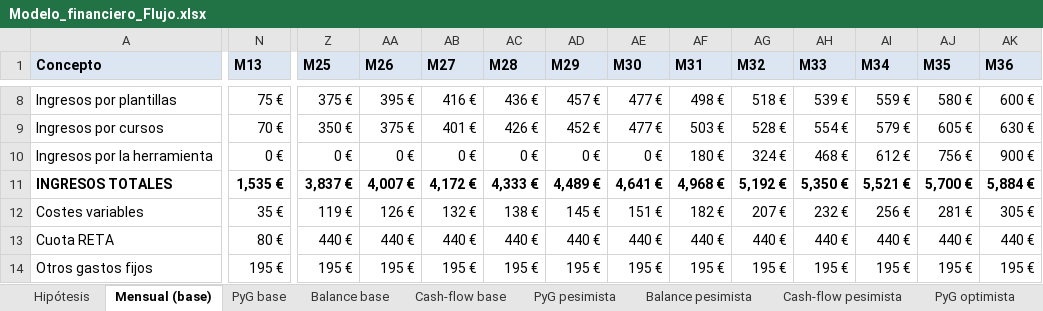
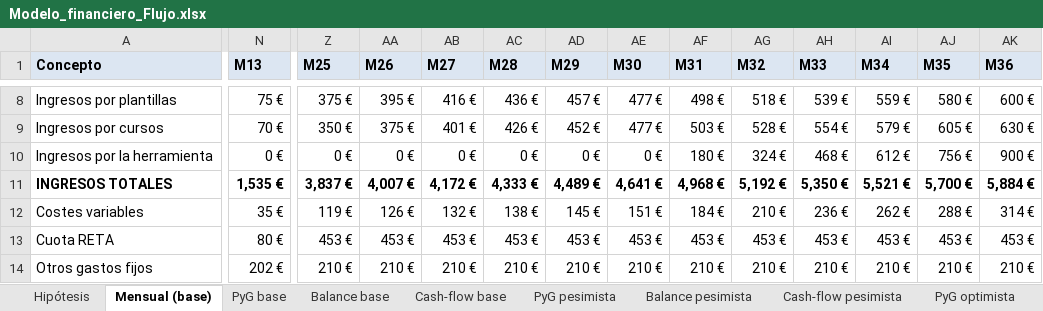
Before and after one commit to Andres-Leach/flujo-tfg, an Excel workbook: Modelo_financiero_Flujo.xlsx, sheet Mensual (base), drawn as a sheet; only a part is shown, gaps mark what is left out; values as stored, in another font and other column widths than the file's, no borders; the diff covers the shown part only; the diff names each change by its address in the sheet, - before the commit and + after, or states it on an @@ line.

```diff
--- a/Modelo_financiero_Flujo.xlsx (sheet Mensual (base))
+++ b/Modelo_financiero_Flujo.xlsx (sheet Mensual (base))
-AF12 (M31): 182 €
+AF12 (M31): 184 €
-AG12 (M32): 207 €
+AG12 (M32): 210 €
-AH12 (M33): 232 €
+AH12 (M33): 236 €
-AI12 (M34): 256 €
+AI12 (M34): 262 €
-AJ12 (M35): 281 €
+AJ12 (M35): 288 €
-AK12 (M36): 305 €
+AK12 (M36): 314 €
-Z13 (M25): 440 €
+Z13 (M25): 453 €
-AA13 (M26): 440 €
+AA13 (M26): 453 €
-AB13 (M27): 440 €
+AB13 (M27): 453 €
-AC13 (M28): 440 €
+AC13 (M28): 453 €
-AD13 (M29): 440 €
+AD13 (M29): 453 €
-AE13 (M30): 440 €
+AE13 (M30): 453 €
-AF13 (M31): 440 €
+AF13 (M31): 453 €
-AG13 (M32): 440 €
+AG13 (M32): 453 €
-AH13 (M33): 440 €
+AH13 (M33): 453 €
-AI13 (M34): 440 €
+AI13 (M34): 453 €
-AJ13 (M35): 440 €
+AJ13 (M35): 453 €
-AK13 (M36): 440 €
+AK13 (M36): 453 €
-N14 (M13): 195 €
+N14 (M13): 202 €
-Z14 (M25): 195 €
+Z14 (M25): 210 €
-AA14 (M26): 195 €
+AA14 (M26): 210 €
-AB14 (M27): 195 €
+AB14 (M27): 210 €
-AC14 (M28): 195 €
+AC14 (M28): 210 €
-AD14 (M29): 195 €
+AD14 (M29): 210 €
-AE14 (M30): 195 €
+AE14 (M30): 210 €
-AF14 (M31): 195 €
+AF14 (M31): 210 €
-AG14 (M32): 195 €
+AG14 (M32): 210 €
-AH14 (M33): 195 €
+AH14 (M33): 210 €
-AI14 (M34): 195 €
+AI14 (M34): 210 €
-AJ14 (M35): 195 €
+AJ14 (M35): 210 €
-AK14 (M36): 195 €
+AK14 (M36): 210 €
```
Also changed, not shown: 65 edited cells elsewhere in this sheet, sheet Valoración, sheet PyG base, sheet PyG pesimista, sheet PyG optimista, sheet Balance base, sheet Balance optimista, 4 more sheets, 10 other files.
